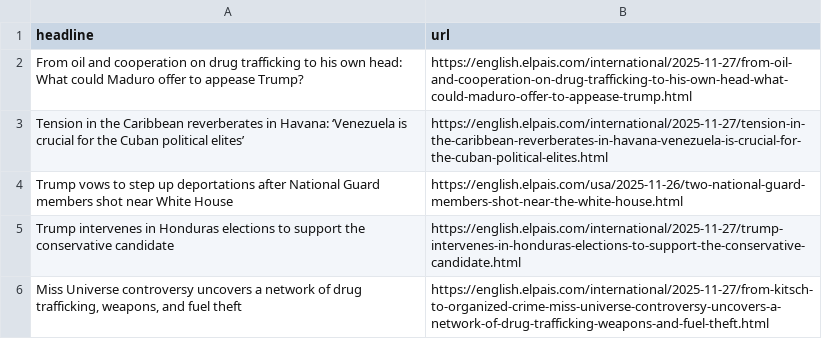
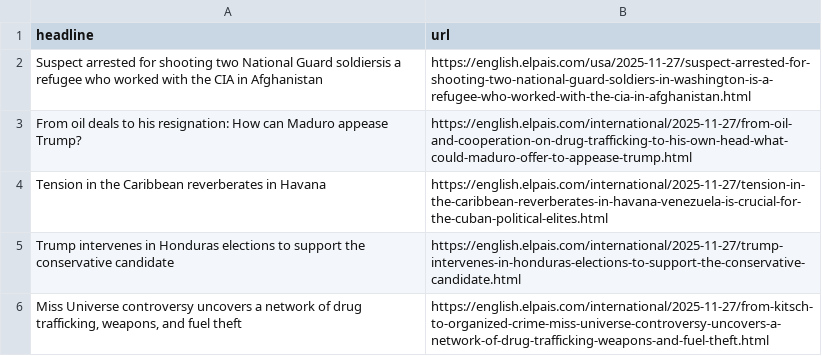
Before and after one commit to patvoe/lede-2024-auto-scraper, a CSV file: headlines.csv, drawn as a sheet; only a part is shown.

```diff
--- a/headlines.csv
+++ b/headlines.csv
@@ -1,5 +1,5 @@
 headline,url
-From oil and cooperation on drug trafficking to his own head: What could Maduro offer to appease Trump? ,https://english.elpais.com/international/2025-11-27/from-oil-and-cooperation-on-drug-trafficking-to-his-own-head-what-could-maduro-offer-to-appease-trump.html
-Tension in the Caribbean reverberates in Havana: ‘Venezuela is crucial for the Cuban political elites’ ,https://english.elpais.com/international/2025-11-27/tension-in-the-caribbean-reverberates-in-havana-venezuela-is-crucial-for-the-cuban-political-elites.html
-Trump vows to step up deportations after National Guard members shot near White House,https://english.elpais.com/usa/2025-11-26/two-national-guard-members-shot-near-the-white-house.html
+Suspect arrested for shooting two National Guard soldiersis a refugee who worked with the CIA in Afghanistan,https://english.elpais.com/usa/2025-11-27/suspect-arrested-for-shooting-two-national-guard-soldiers-in-washington-is-a-refugee-who-worked-with-the-cia-in-afghanistan.html
+From oil deals to his resignation: How can Maduro appease Trump?,https://english.elpais.com/international/2025-11-27/from-oil-and-cooperation-on-drug-trafficking-to-his-own-head-what-could-maduro-offer-to-appease-trump.html
+Tension in the Caribbean reverberates in Havana,https://english.elpais.com/international/2025-11-27/tension-in-the-caribbean-reverberates-in-havana-venezuela-is-crucial-for-the-cuban-political-elites.html
 Trump intervenes in Honduras elections to support the conservative candidate,https://english.elpais.com/international/2025-11-27/trump-intervenes-in-honduras-elections-to-support-the-conservative-candidate.html
```
